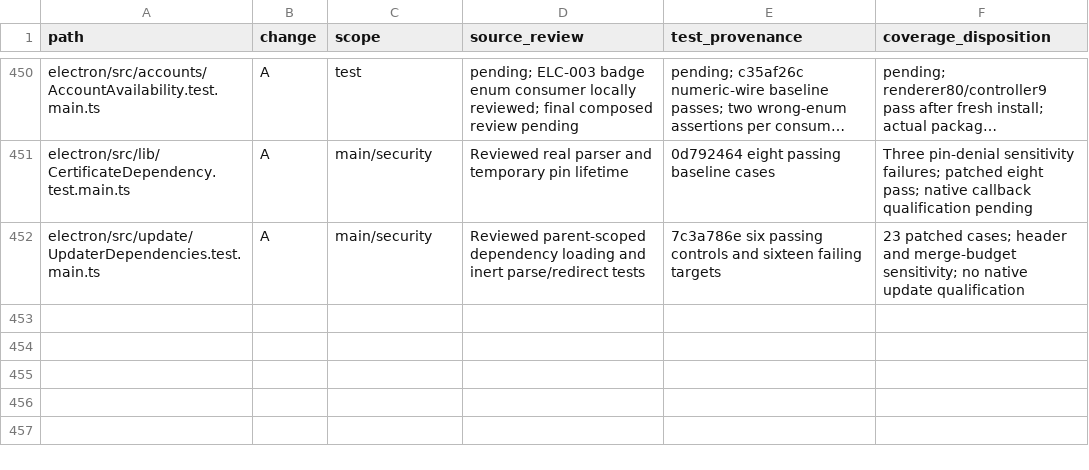
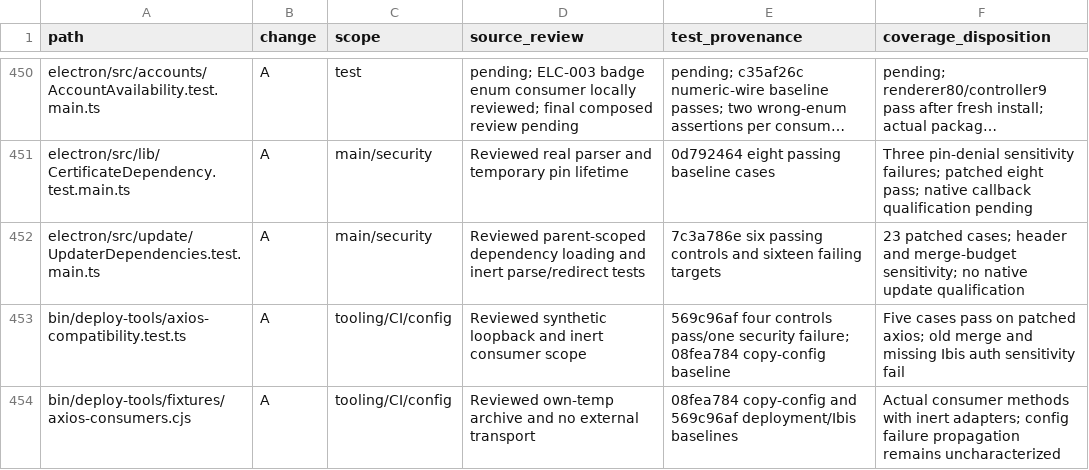
Before and after one commit to adamlow-wire/wire-desktop, a CSV file: docs/electron-modernization/review-inventory.csv, drawn as a sheet; only a part is shown, gaps mark what is left out; long unchanged cells end in …; the diff names each change by its address in the sheet, - before the commit and + after, or states it on an @@ line.

Commit message:
fix(deps): patch axios tooling and remove runtime dependency

```diff
--- a/docs/electron-modernization/review-inventory.csv
+++ b/docs/electron-modernization/review-inventory.csv
+row 453: bin/deploy-tools/axios-compatibility.test.ts | A | tooling/CI/config | Reviewed synthetic loopback and inert consumer scope | 569c96af four controls pass/one security failure; 08fea784 copy-config baseline | Five cases pass on patched axios; old merge and missing Ibis auth sensitivity fail
+row 454: bin/deploy-tools/fixtures/axios-consumers.cjs | A | tooling/CI/config | Reviewed own-temp archive and no external transport | 08fea784 copy-config and 569c96af deployment/Ibis baselines | Actual consumer methods with inert adapters; config failure propagation remains uncharacterized
```
Also changed, not shown: 6 other files.
